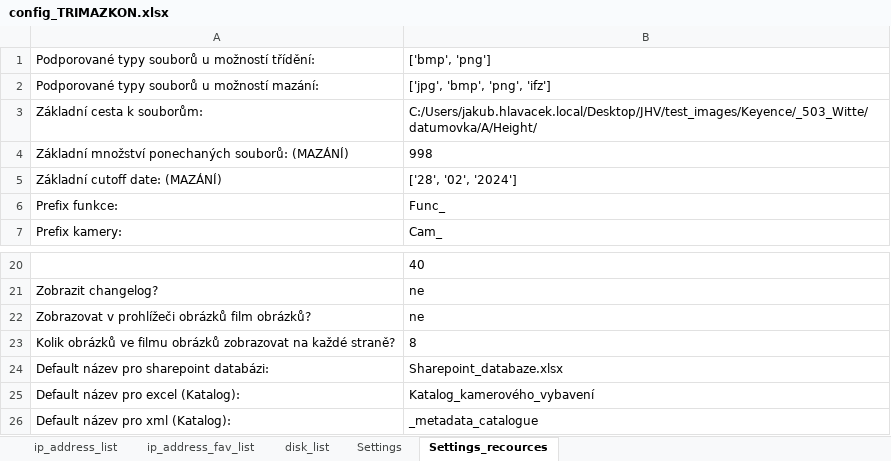
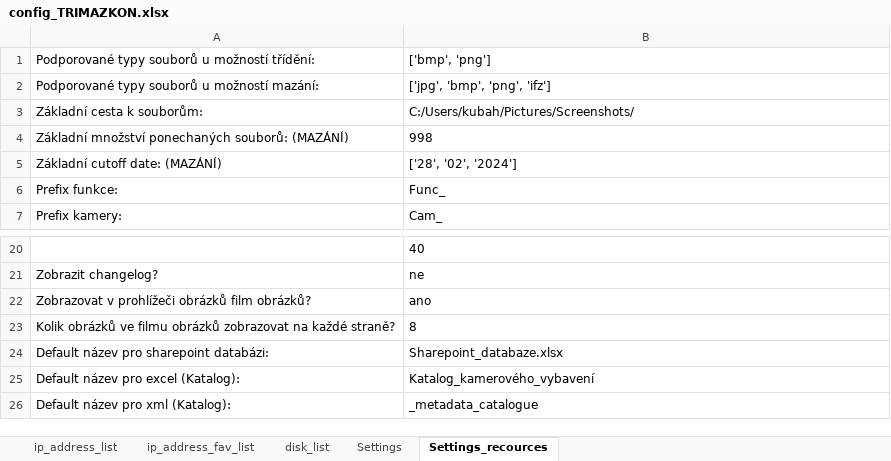
Before and after one commit to Jakubhl/Work, an Excel workbook: TRIMAZKON/config_TRIMAZKON.xlsx, sheet Settings_recources, drawn as a sheet; only a part is shown, gaps mark what is left out; values as stored, in another font and other column widths than the file's, no borders; the diff names each change by its address in the sheet, - before the commit and + after, or states it on an @@ line.

```diff
--- a/TRIMAZKON/config_TRIMAZKON.xlsx (sheet Settings_recources)
+++ b/TRIMAZKON/config_TRIMAZKON.xlsx (sheet Settings_recources)
-B3: C:/Users/jakub.hlavacek.local/Desktop/JHV/test_images/Keyence/_503_Witte/datumovka/A/Height/
+B3: C:/Users/kubah/Pictures/Screenshots/
-B22: ne
+B22: ano
```
Also changed, not shown: sheet disk_list, sheet Settings, 5 other files.
